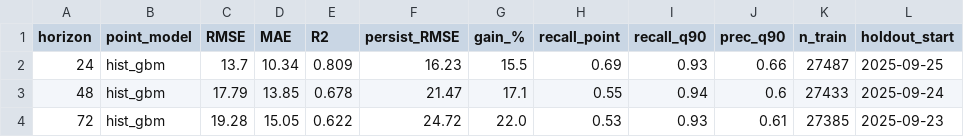
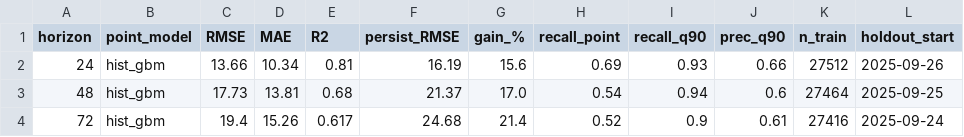
Before and after one commit to mabdulsaboor728/aqi-predictor, a CSV file: reports/holdout_summary.csv, drawn as a sheet.

```diff
--- a/reports/holdout_summary.csv
+++ b/reports/holdout_summary.csv
@@ -1,4 +1,4 @@
 horizon,point_model,RMSE,MAE,R2,persist_RMSE,gain_%,recall_point,recall_q90,prec_q90,n_train,holdout_start
-24,hist_gbm,13.7,10.34,0.809,16.23,15.5,0.69,0.93,0.66,27487,2025-09-25
-48,hist_gbm,17.79,13.85,0.678,21.47,17.1,0.55,0.94,0.6,27433,2025-09-24
-72,hist_gbm,19.28,15.05,0.622,24.72,22.0,0.53,0.93,0.61,27385,2025-09-23
+24,hist_gbm,13.66,10.34,0.81,16.19,15.6,0.69,0.93,0.66,27512,2025-09-26
+48,hist_gbm,17.73,13.81,0.68,21.37,17.0,0.54,0.94,0.6,27464,2025-09-25
+72,hist_gbm,19.4,15.26,0.617,24.68,21.4,0.52,0.9,0.61,27416,2025-09-24
```
Also changed, not shown: reports/model_comparison.csv, 1 other file.
